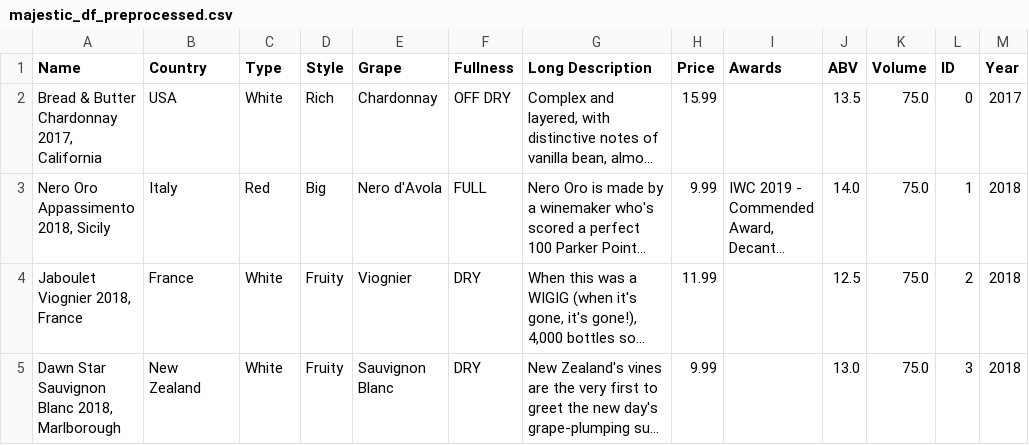
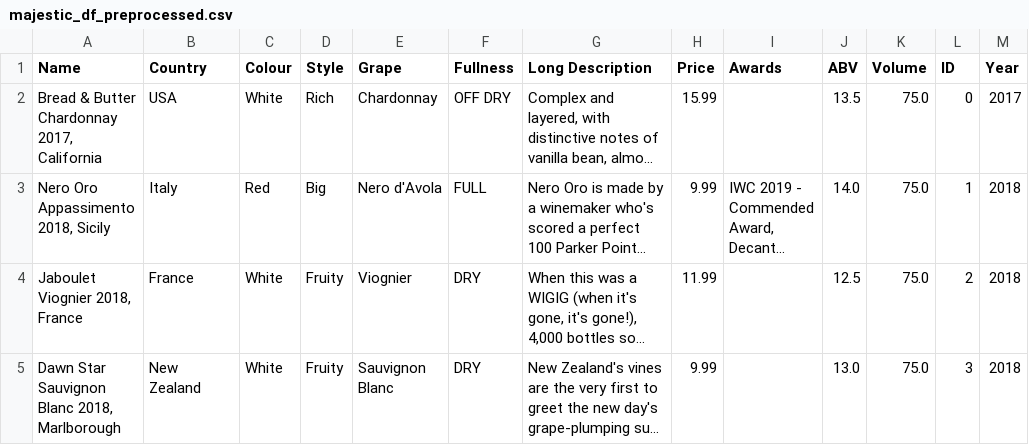
Before and after one commit to RafeDunlop/Winedy, a CSV file: src/main/resources/csv/majestic_df_preprocessed.csv, drawn as a sheet; only a part is shown; long unchanged cells end in …; the diff names each change by its address in the sheet, - before the commit and + after, or states it on an @@ line.

Commit message:
Changed the type attribute to colour and shortDescription attribute to fullness to avoid future confusion. Fixed errors caused by this confusion. Got the search method to search using all filters except style. Still attempting to figure out why the style column will not search. The search bar can now search with one word only.

```diff
--- a/src/main/resources/csv/majestic_df_preprocessed.csv
+++ b/src/main/resources/csv/majestic_df_preprocessed.csv
-C1: Type
+C1: Colour
```
Also changed, not shown: 6 other files.
